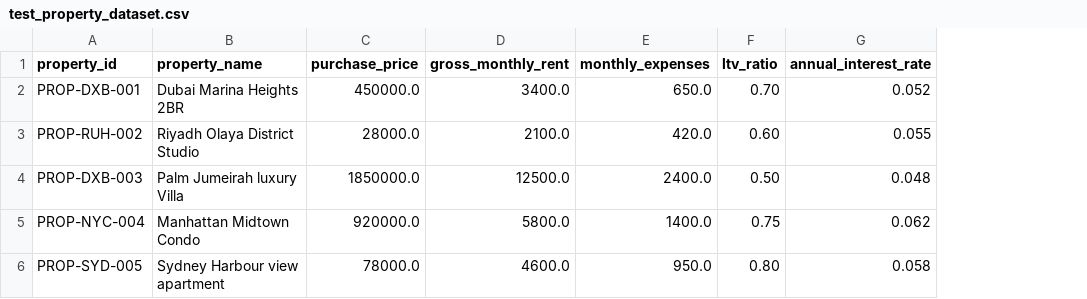
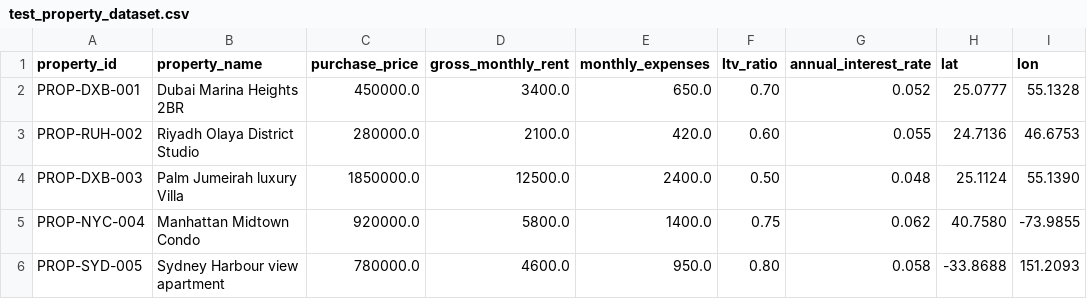
Before and after one commit to Komal-Mustafa/real-estate-yield-engine, a CSV file: test_property_dataset.csv, drawn as a sheet; the diff names each change by its address in the sheet, - before the commit and + after, or states it on an @@ line.

Commit message:
Add interactive Leaflet.js Geospatial Yield Map and coordinates columns support

```diff
--- a/test_property_dataset.csv
+++ b/test_property_dataset.csv
+column H (lat), rows 2-6: 25.0777 | 24.7136 | 25.1124 | 40.7580 | -33.8688
+column I (lon), rows 2-6: 55.1328 | 46.6753 | 55.1390 | -73.9855 | 151.2093
-C3 (purchase_price): 28000.0
+C3 (purchase_price): 280000.0
-C6 (purchase_price): 78000.0
+C6 (purchase_price): 780000.0
```
Also changed, not shown: sample_dubai_listings.csv, 3 other files.
